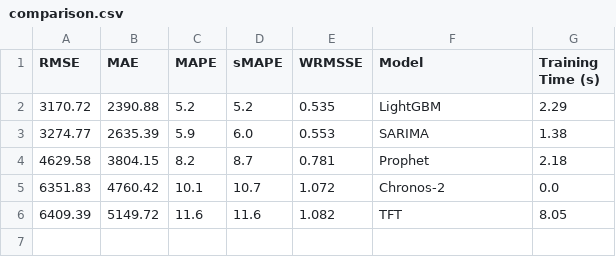
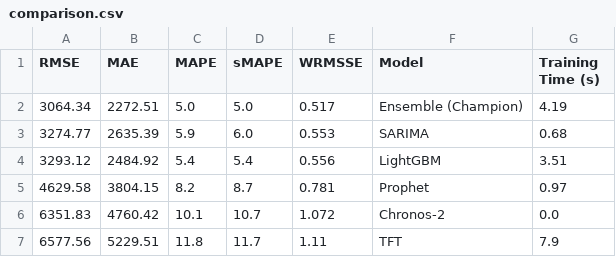
Before and after one commit to Mudit-R/demand-forecasting-walmart, a CSV file: results/metrics/comparison.csv, drawn as a sheet.

```diff
--- a/results/metrics/comparison.csv
+++ b/results/metrics/comparison.csv
@@ -1,6 +1,7 @@
 RMSE,MAE,MAPE,sMAPE,WRMSSE,Model,Training Time (s)
-3170.72,2390.88,5.2,5.2,0.535,LightGBM,2.29
-3274.77,2635.39,5.9,6.0,0.553,SARIMA,1.38
-4629.58,3804.15,8.2,8.7,0.781,Prophet,2.18
+3064.34,2272.51,5.0,5.0,0.517,Ensemble (Champion),4.19
+3274.77,2635.39,5.9,6.0,0.553,SARIMA,0.68
+3293.12,2484.92,5.4,5.4,0.556,LightGBM,3.51
+4629.58,3804.15,8.2,8.7,0.781,Prophet,0.97
 6351.83,4760.42,10.1,10.7,1.072,Chronos-2,0.0
-6409.39,5149.72,11.6,11.6,1.082,TFT,8.05
+6577.56,5229.51,11.8,11.7,1.11,TFT,7.9
```
Also changed, not shown: results/forecasts/lightgbm_forecast.csv, results/forecasts/prophet_forecast.csv, 14 other files.
